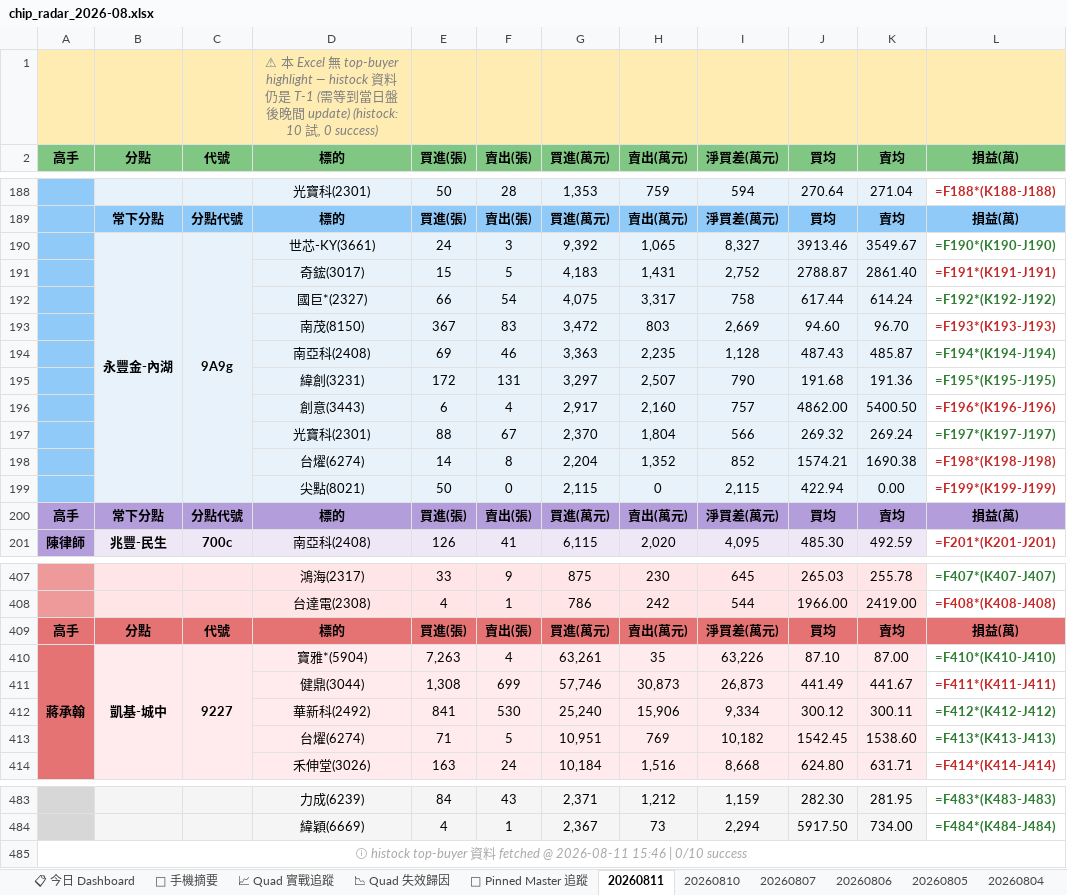
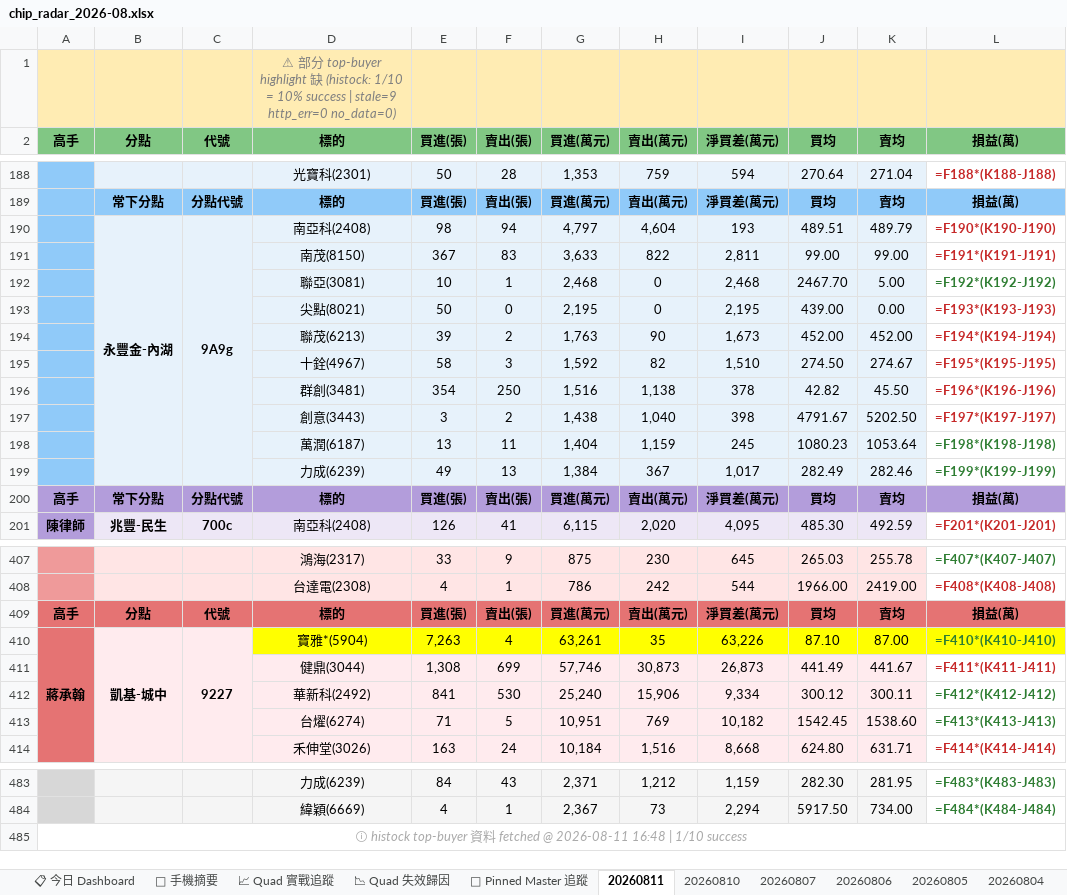
Before and after one commit to EdwardYY1224/CHIP_RADAR_TW, an Excel workbook: data/reports/chip_radar_2026-08.xlsx, sheet 20260811, drawn as a sheet; only a part is shown, gaps mark what is left out; values as stored, in another font and other column widths than the file's, no borders; formulas without a stored value are shown as written; removed rows and columns are numbered as before the commit, all else as after; the diff names each change by its address in the sheet, - before the commit and + after, or states it on an @@ line.

```diff
--- a/data/reports/chip_radar_2026-08.xlsx (sheet 20260811)
+++ b/data/reports/chip_radar_2026-08.xlsx (sheet 20260811)
-D1 (標的): ⚠ 本 Excel 無 top-buyer highlight — histock 資料仍是 T-1 (需等到當日盤後晚間 update) (histock: 10 試, 0 success)
+D1 (標的): ⚠ 部分 top-buyer highlight 缺 (histock: 1/10 = 10% success | stale=9 http_err=0 no_data=0)
-row 190:  | 永豐金-內湖 | 9A9g | 世芯-KY(3661) | 24 | 3 | 9,392 | 1,065 | 8,327 | 3913.46 | 3549.67 | =F190*(K190-J190)
-row 191:  |  |  | 奇鋐(3017) | 15 | 5 | 4,183 | 1,431 | 2,752 | 2788.87 | 2861.40 | =F191*(K191-J191)
-row 192:  |  |  | 國巨*(2327) | 66 | 54 | 4,075 | 3,317 | 758 | 617.44 | 614.24 | =F192*(K192-J192)
-row 193:  |  |  | 南茂(8150) | 367 | 83 | 3,472 | 803 | 2,669 | 94.60 | 96.70 | =F193*(K193-J193)
-row 194:  |  |  | 南亞科(2408) | 69 | 46 | 3,363 | 2,235 | 1,128 | 487.43 | 485.87 | =F194*(K194-J194)
-row 195:  |  |  | 緯創(3231) | 172 | 131 | 3,297 | 2,507 | 790 | 191.68 | 191.36 | =F195*(K195-J195)
-row 196:  |  |  | 創意(3443) | 6 | 4 | 2,917 | 2,160 | 757 | 4862.00 | 5400.50 | =F196*(K196-J196)
-row 197:  |  |  | 光寶科(2301) | 88 | 67 | 2,370 | 1,804 | 566 | 269.32 | 269.24 | =F197*(K197-J197)
-row 198:  |  |  | 台燿(6274) | 14 | 8 | 2,204 | 1,352 | 852 | 1574.21 | 1690.38 | =F198*(K198-J198)
+row 190:  | 永豐金-內湖 | 9A9g | 南亞科(2408) | 98 | 94 | 4,797 | 4,604 | 193 | 489.51 | 489.79 | =F190*(K190-J190)
+row 191:  |  |  | 南茂(8150) | 367 | 83 | 3,633 | 822 | 2,811 | 99.00 | 99.00 | =F191*(K191-J191)
+row 192:  |  |  | 聯亞(3081) | 10 | 1 | 2,468 | 0 | 2,468 | 2467.70 | 5.00 | =F192*(K192-J192)
-G193 (買進(萬元)): 2,115
+G193 (買進(萬元)): 2,195
-I193 (淨買差(萬元)): 2,115
+I193 (淨買差(萬元)): 2,195
-J193 (買均): 422.94
+J193 (買均): 439.00
-L193 (損益(萬)): =F199*(K199-J199)
+L193 (損益(萬)): =F193*(K193-J193)
+row 194:  |  |  | 聯茂(6213) | 39 | 2 | 1,763 | 90 | 1,673 | 452.00 | 452.00 | =F194*(K194-J194)
+row 195:  |  |  | 十銓(4967) | 58 | 3 | 1,592 | 82 | 1,510 | 274.50 | 274.67 | =F195*(K195-J195)
+row 196:  |  |  | 群創(3481) | 354 | 250 | 1,516 | 1,138 | 378 | 42.82 | 45.50 | =F196*(K196-J196)
+row 197:  |  |  | 創意(3443) | 3 | 2 | 1,438 | 1,040 | 398 | 4791.67 | 5202.50 | =F197*(K197-J197)
+row 198:  |  |  | 萬潤(6187) | 13 | 11 | 1,404 | 1,159 | 245 | 1080.23 | 1053.64 | =F198*(K198-J198)
+row 199:  |  |  | 力成(6239) | 49 | 13 | 1,384 | 367 | 1,017 | 282.49 | 282.46 | =F199*(K199-J199)
-D410:K410 fill: #FFEBEE
+D410:K410 fill: #FFFF00
-L410 fill: none
+L410 fill: #FFFF00
-A485 (高手): …@ 2026-08-11 15:46 | 0/10 success
+A485 (高手): …@ 2026-08-11 16:48 | 1/10 success
```
Also changed, not shown: sheet 📋 今日 Dashboard, sheet 📱 手機摘要, data/reports/latest.xlsx, 24 other files.
